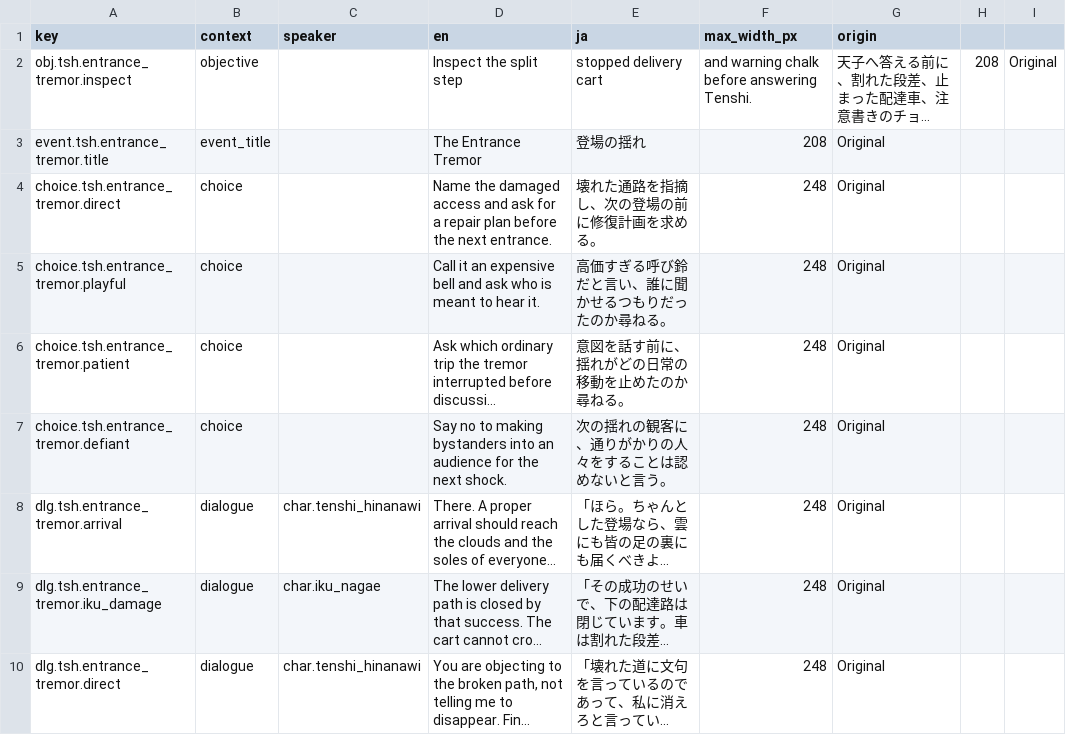
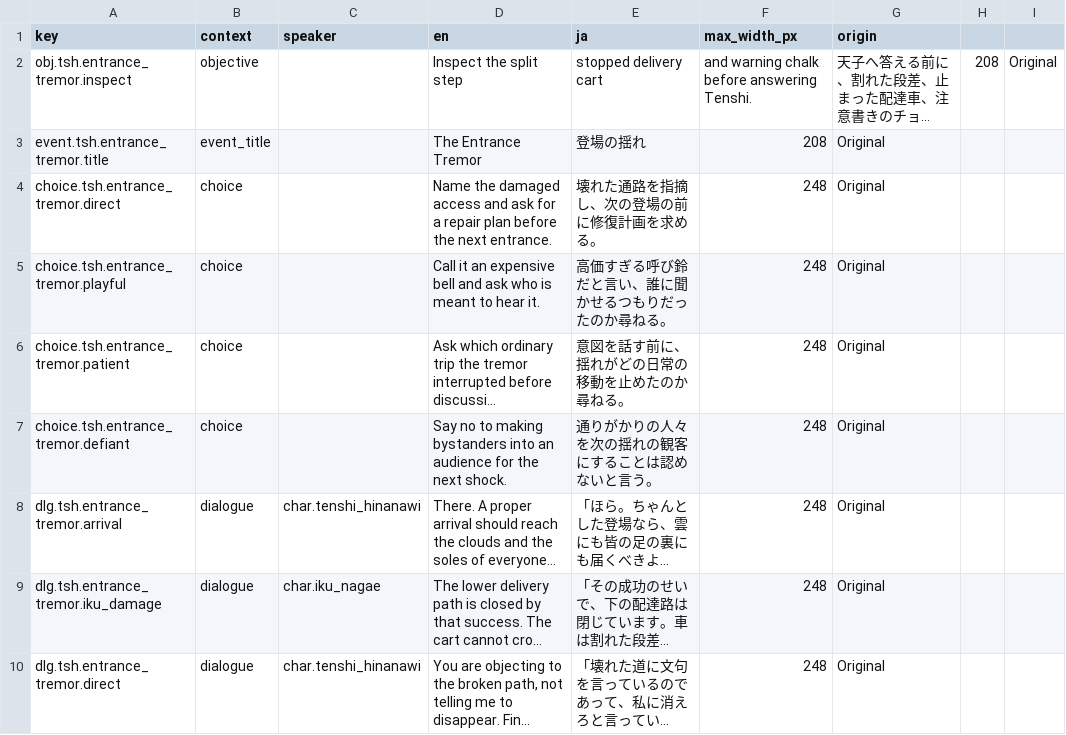
Before and after one commit to N0zoM1z0/gensokyo-monochrome-heart, a CSV file: content/localization/tsh_entrance_tremor.csv, drawn as a sheet; only a part is shown; long unchanged cells end in …; the diff names each change by its address in the sheet, - before the commit and + after, or states it on an @@ line.

```diff
--- a/content/localization/tsh_entrance_tremor.csv
+++ b/content/localization/tsh_entrance_tremor.csv
-E7 (ja): 次の揺れの観客に、通りがかりの人々をすることは認めないと言う。
+E7 (ja): 通りがかりの人々を次の揺れの観客にすることは認めないと言う。
```
Also changed, not shown: content/localization/tsh_attention_not_permission.csv, content/localization/tsh_repair_she_finishes.csv, 11 other files.
